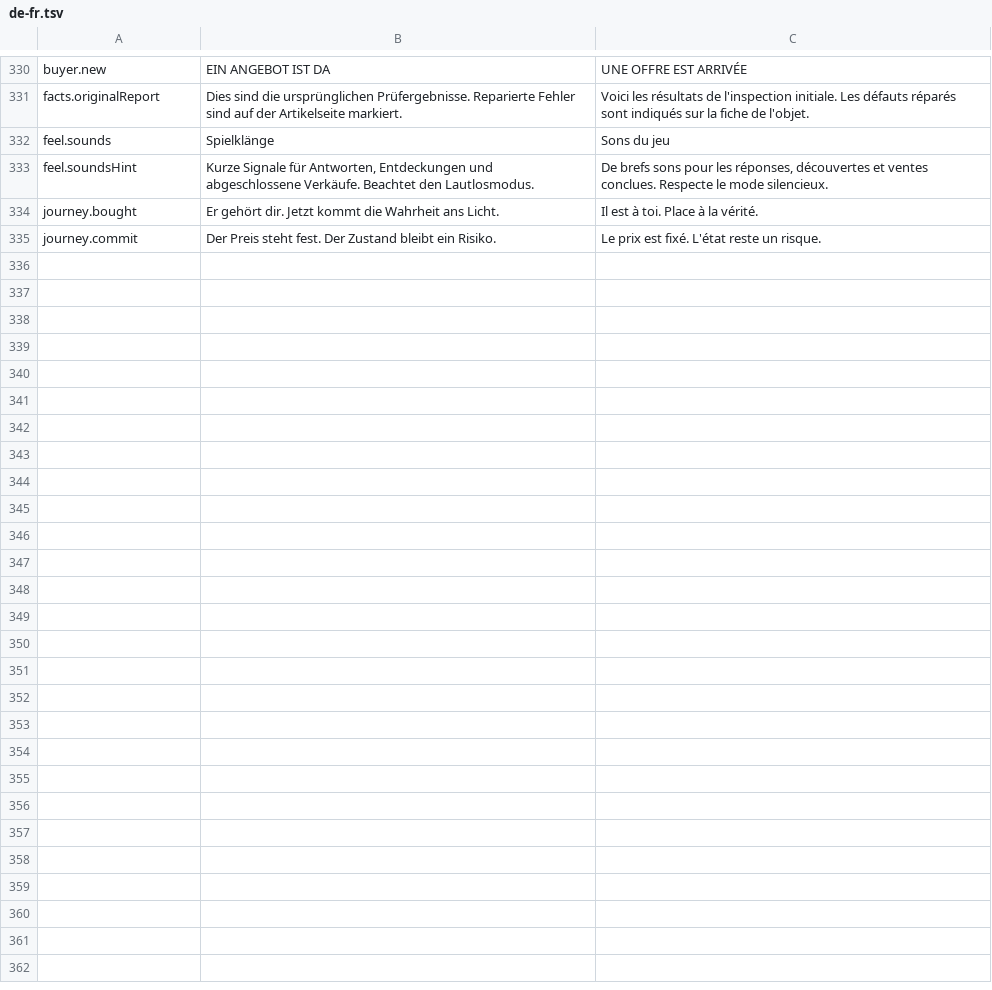
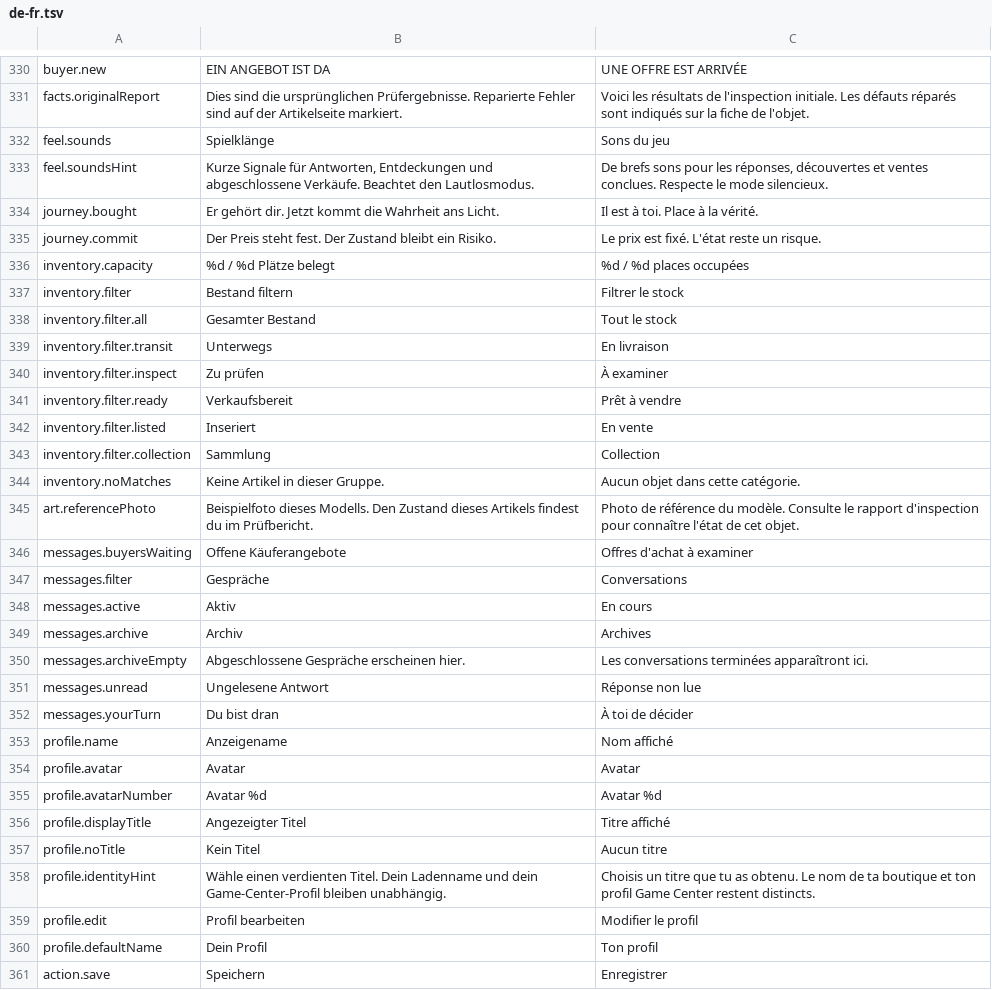
Before and after one commit to burak-bilgen/GoodFindGame, a TSV file: Docs/Localization/de-fr.tsv, drawn as a sheet; only a part is shown, gaps mark what is left out.

Commit message:
fix: close out shop UX checks and isolate translation drafts

```diff
--- a/Docs/Localization/de-fr.tsv
+++ b/Docs/Localization/de-fr.tsv
@@ -335 +335,27 @@ journey.bought	Er gehört dir. Jetzt kommt die Wahrheit ans Licht.	Il est à toi
 journey.commit	Der Preis steht fest. Der Zustand bleibt ein Risiko.	Le prix est fixé. L'état reste un risque.
+inventory.capacity	%d / %d Plätze belegt	%d / %d places occupées
+inventory.filter	Bestand filtern	Filtrer le stock
+inventory.filter.all	Gesamter Bestand	Tout le stock
+inventory.filter.transit	Unterwegs	En livraison
+inventory.filter.inspect	Zu prüfen	À examiner
+inventory.filter.ready	Verkaufsbereit	Prêt à vendre
+inventory.filter.listed	Inseriert	En vente
+inventory.filter.collection	Sammlung	Collection
+inventory.noMatches	Keine Artikel in dieser Gruppe.	Aucun objet dans cette catégorie.
+art.referencePhoto	Beispielfoto dieses Modells. Den Zustand dieses Artikels findest du im Prüfbericht.	Photo de référence du modèle. Consulte le rapport d'inspection pour connaître l'état de cet objet.
+messages.buyersWaiting	Offene Käuferangebote	Offres d'achat à examiner
+messages.filter	Gespräche	Conversations
+messages.active	Aktiv	En cours
+messages.archive	Archiv	Archives
+messages.archiveEmpty	Abgeschlossene Gespräche erscheinen hier.	Les conversations terminées apparaîtront ici.
+messages.unread	Ungelesene Antwort	Réponse non lue
+messages.yourTurn	Du bist dran	À toi de décider
+profile.name	Anzeigename	Nom affiché
+profile.avatar	Avatar	Avatar
+profile.avatarNumber	Avatar %d	Avatar %d
+profile.displayTitle	Angezeigter Titel	Titre affiché
+profile.noTitle	Kein Titel	Aucun titre
+profile.identityHint	Wähle einen verdienten Titel. Dein Ladenname und dein Game-Center-Profil bleiben unabhängig.	Choisis un titre que tu as obtenu. Le nom de ta boutique et ton profil Game Center restent distincts.
+profile.edit	Profil bearbeiten	Modifier le profil
+profile.defaultName	Dein Profil	Ton profil
+action.save	Speichern	Enregistrer
```
Also changed, not shown: 12 other files.
